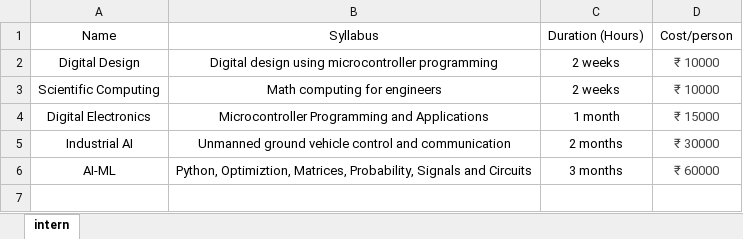
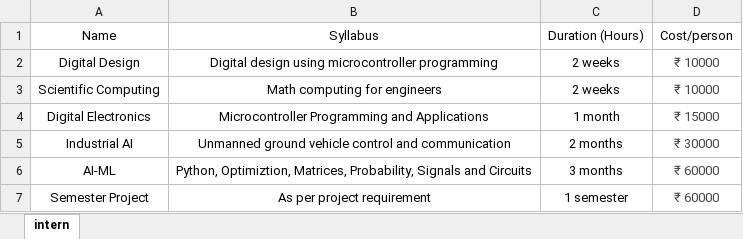
Before and after one commit to gadepall/gadepall.github.io, an Excel workbook: tables/internships.xlsx, sheet intern, drawn as a sheet; values as stored, in another font and other column widths than the file's, no borders; the diff names each change by its address in the sheet, - before the commit and + after, or states it on an @@ line.

```diff
--- a/tables/internships.xlsx (sheet intern)
+++ b/tables/internships.xlsx (sheet intern)
+row 7: Semester Project | As per project requirement | 1 semester | ₹ 60000
```
Also changed, not shown: 1 other file.
